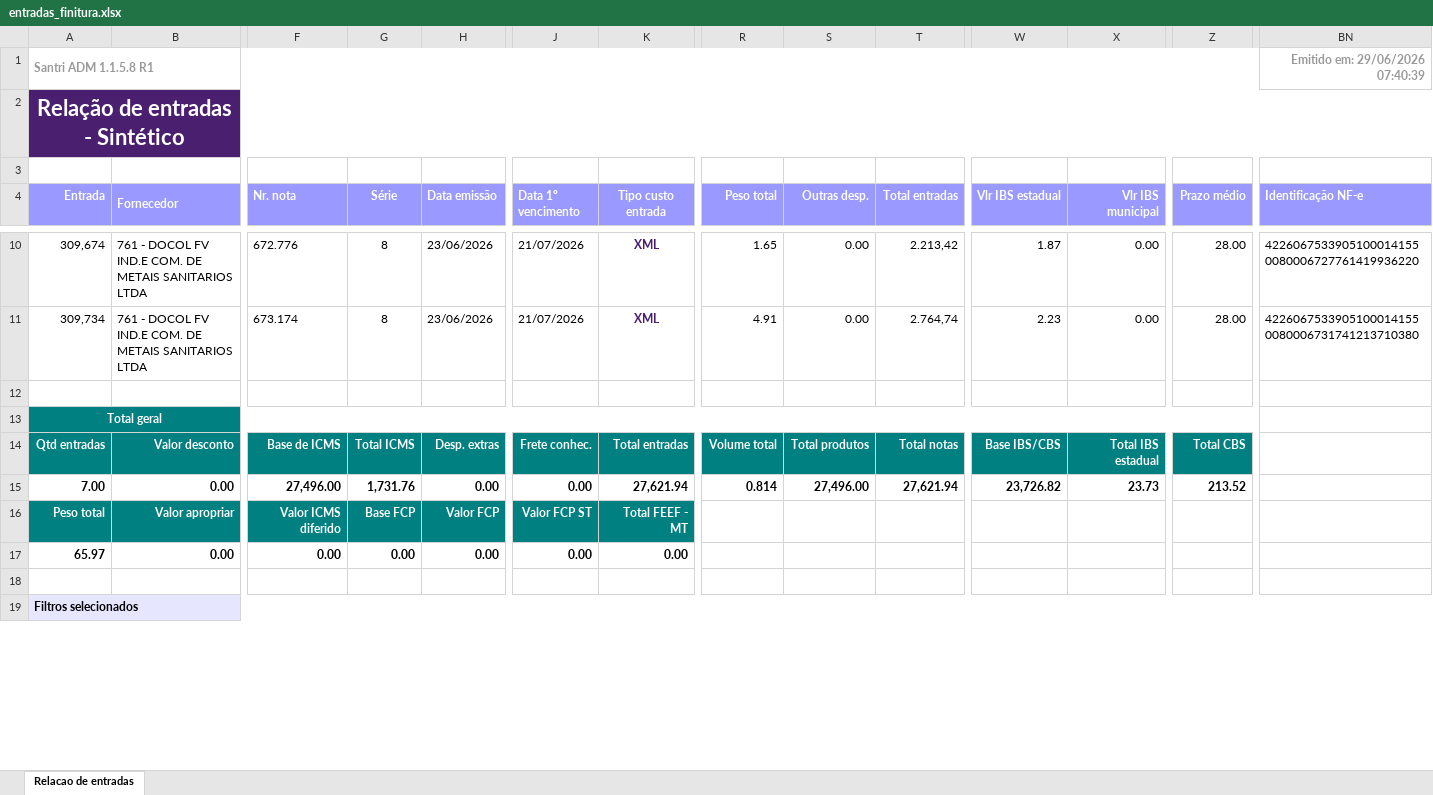
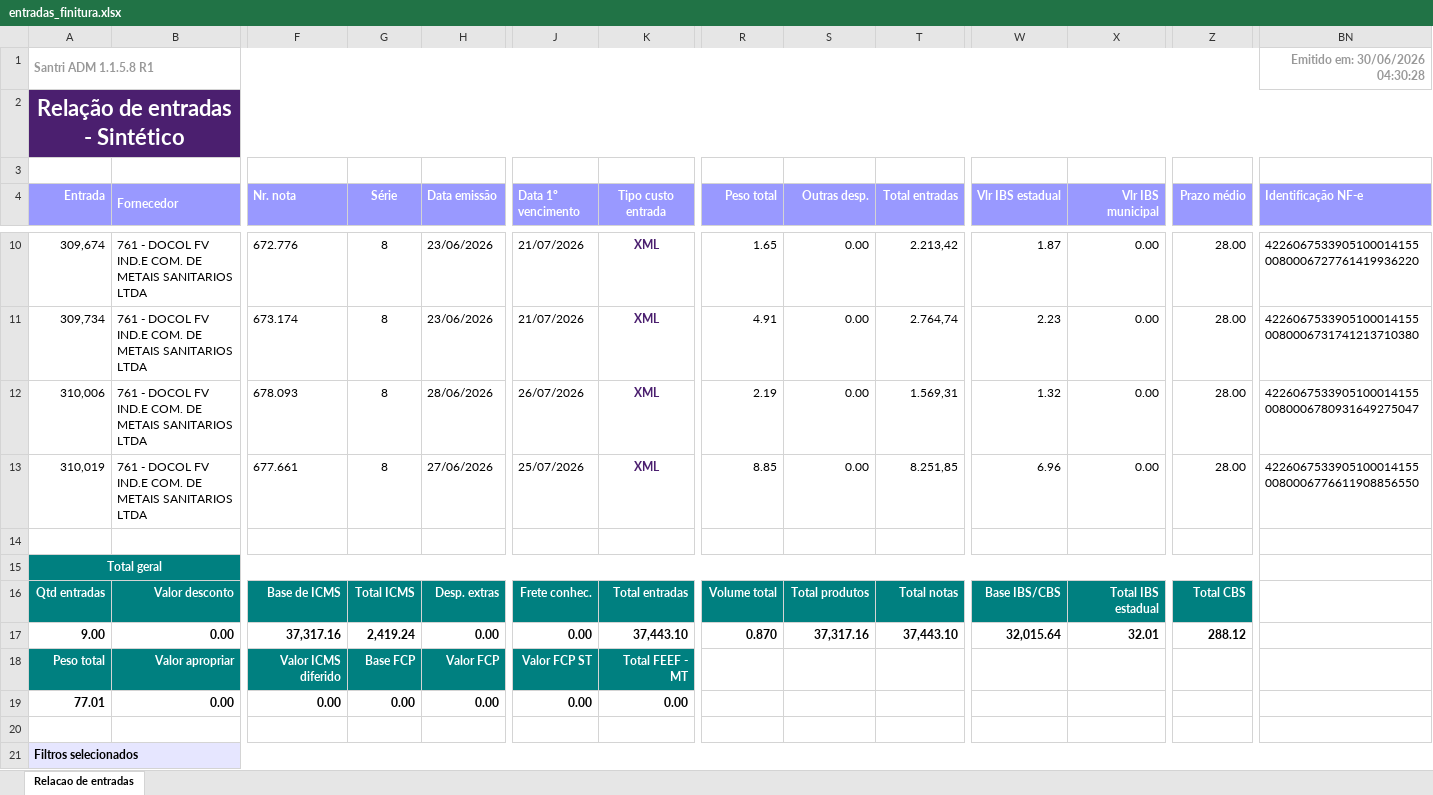
Before and after one commit to ShuuraBr/AGENDAMENTO, an Excel workbook: tratando_tabelas/finitura/entradas_finitura.xlsx, sheet Relacao de entradas, drawn as a sheet; only a part is shown, gaps mark what is left out; values as stored, in another font and other column widths than the file's, no borders; addresses are those after the commit; rows hold the shown columns only; the diff names each change by its address in the sheet, - before the commit and + after, or states it on an @@ line.

```diff
--- a/tratando_tabelas/finitura/entradas_finitura.xlsx (sheet Relacao de entradas)
+++ b/tratando_tabelas/finitura/entradas_finitura.xlsx (sheet Relacao de entradas)
-BN1 (Identificação NF-e): Emitido em: 29/06/2026 07:40:39
+BN1 (Identificação NF-e): Emitido em: 30/06/2026 04:30:28
+row 12: 310,006 | 761 - DOCOL FV IND.E COM. DE METAIS SANITARIOS LTDA | 678.093 | 8 | 28/06/2026 | 26/07/2026 | XML | 2.19 | 0.00 | 1.569,31 | 1.32 | 0.00 | 28.00 | 42260675339051000141550080006780931649275047
+row 13: 310,019 | 761 - DOCOL FV IND.E COM. DE METAIS SANITARIOS LTDA | 677.661 | 8 | 27/06/2026 | 25/07/2026 | XML | 8.85 | 0.00 | 8.251,85 | 6.96 | 0.00 | 28.00 | 42260675339051000141550080006776611908856550
-A17 (Entrada): 7.00
+A17 (Entrada): 9.00
-F17 (Nr. nota): 27,496.00
+F17 (Nr. nota): 37,317.16
-G17 (Série): 1,731.76
+G17 (Série): 2,419.24
-K17 (Tipo custo entrada): 27,621.94
+K17 (Tipo custo entrada): 37,443.10
-R17 (Peso total): 0.814
+R17 (Peso total): 0.870
-S17 (Outras desp.): 27,496.00
+S17 (Outras desp.): 37,317.16
-T17 (Total entradas): 27,621.94
+T17 (Total entradas): 37,443.10
-W17 (Vlr IBS estadual): 23,726.82
+W17 (Vlr IBS estadual): 32,015.64
-X17 (Vlr IBS municipal): 23.73
+X17 (Vlr IBS municipal): 32.01
-Z17 (Prazo médio): 213.52
+Z17 (Prazo médio): 288.12
-A19 (Entrada): 65.97
+A19 (Entrada): 77.01
```
Also changed, not shown: backend/uploads/importacao-relatorio/entradas_lojas.xlsx, tratando_tabelas/ac_coelho/entradas_ac_coelho.xlsx, 6 other files.
